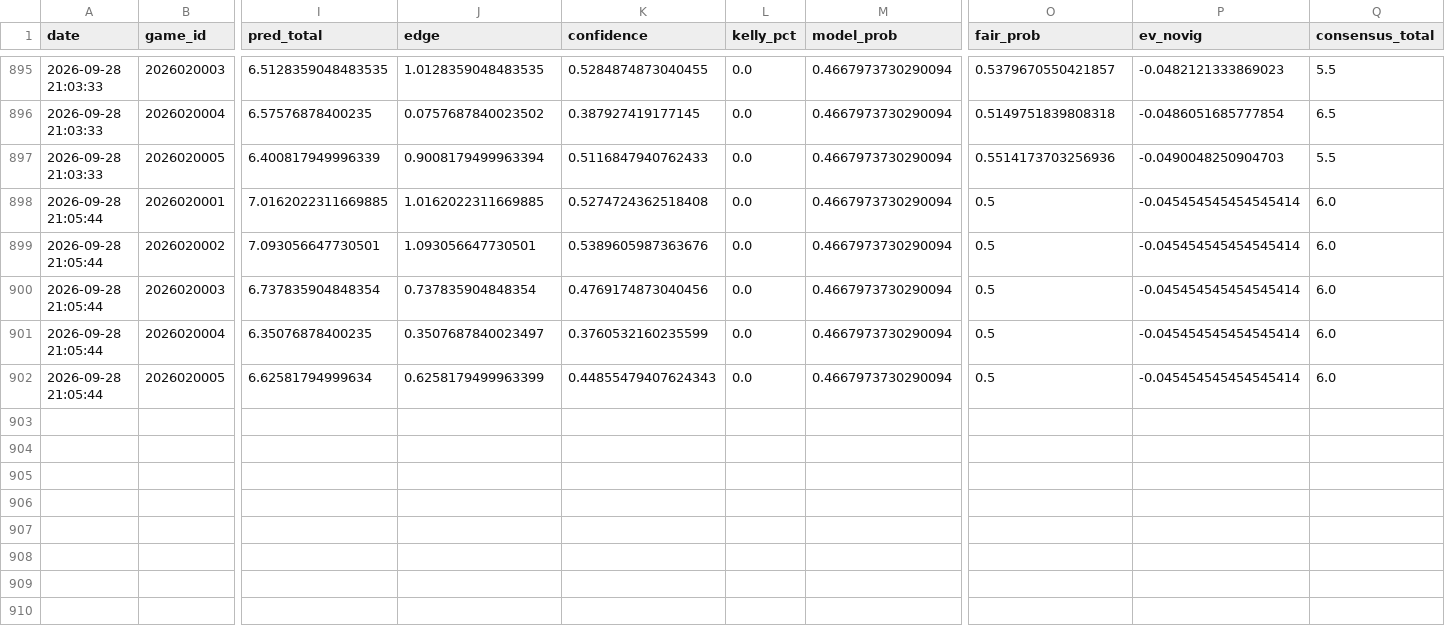
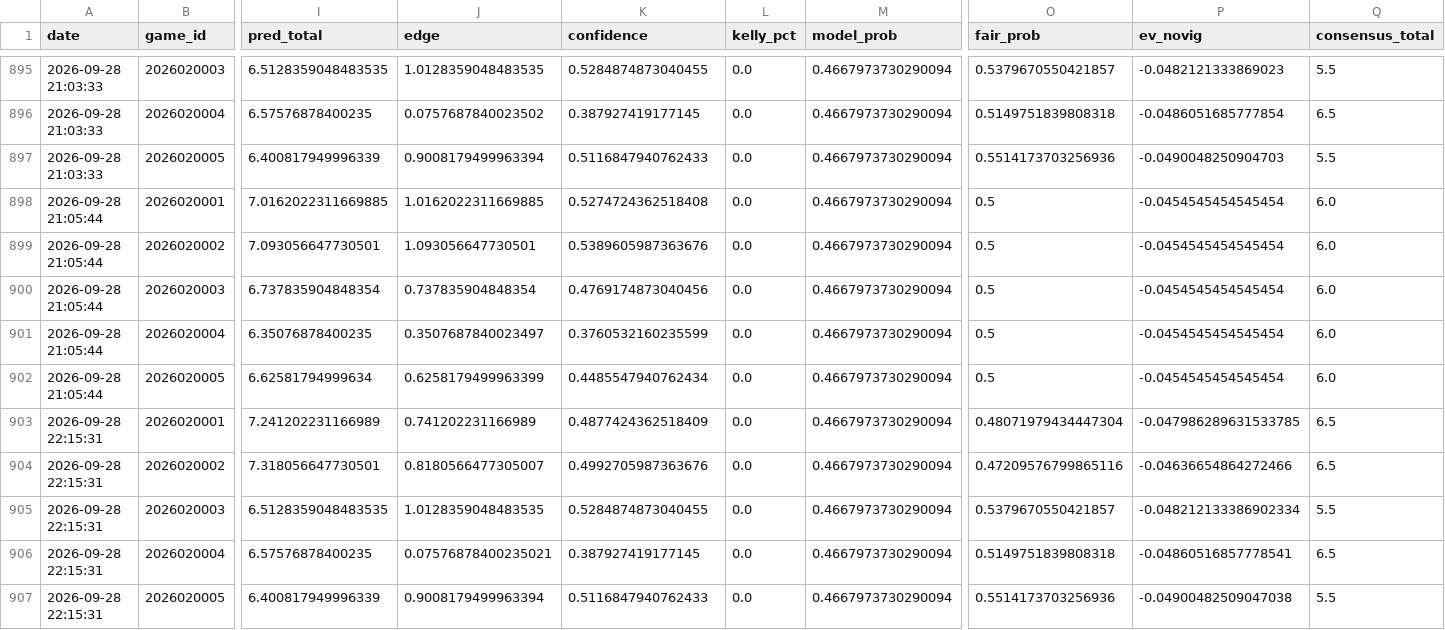
Before and after one commit to kirbypuckett031460-web/nhl, a CSV file: bets_log.csv, drawn as a sheet; only a part is shown, gaps mark what is left out; rows hold the shown columns only; the diff names each change by its address in the sheet, - before the commit and + after, or states it on an @@ line.

```diff
--- a/bets_log.csv
+++ b/bets_log.csv
-P898:P902 (ev_novig): -0.045454545454545414
+P898:P902 (ev_novig): -0.0454545454545454
-K902 (confidence): 0.44855479407624343
+K902 (confidence): 0.4485547940762434
+row 903: 2026-09-28 22:15:31 | 2026020001 | 7.241202231166989 | 0.741202231166989 | 0.4877424362518409 | 0.0 | 0.4667973730290094 | 0.48071979434447304 | -0.047986289631533785 | 6.5
+row 904: 2026-09-28 22:15:31 | 2026020002 | 7.318056647730501 | 0.8180566477305007 | 0.4992705987363676 | 0.0 | 0.4667973730290094 | 0.47209576799865116 | -0.04636654864272466 | 6.5
+row 905: 2026-09-28 22:15:31 | 2026020003 | 6.5128359048483535 | 1.0128359048483535 | 0.5284874873040455 | 0.0 | 0.4667973730290094 | 0.5379670550421857 | -0.048212133386902334 | 5.5
+row 906: 2026-09-28 22:15:31 | 2026020004 | 6.57576878400235 | 0.07576878400235021 | 0.387927419177145 | 0.0 | 0.4667973730290094 | 0.5149751839808318 | -0.04860516857778541 | 6.5
+row 907: 2026-09-28 22:15:31 | 2026020005 | 6.400817949996339 | 0.9008179499963394 | 0.5116847940762433 | 0.0 | 0.4667973730290094 | 0.5514173703256936 | -0.04900482509047038 | 5.5
```
Also changed, not shown: 2 other files.
